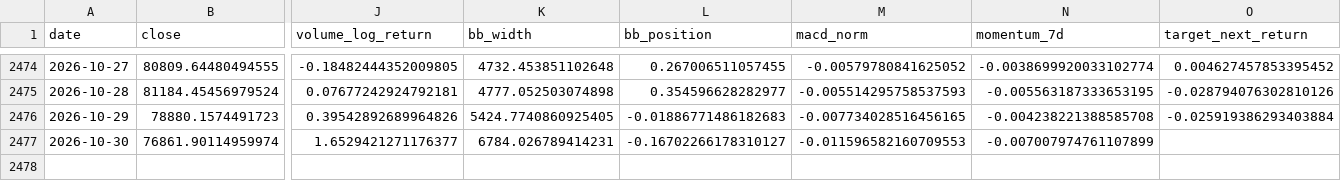
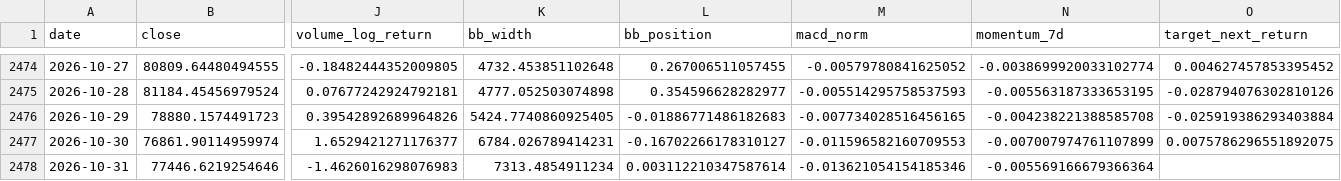
Before and after one commit to yusuferdem16/CryptoCurrencyPricePredicter, a CSV file: data/features_btc_usd.csv, drawn as a sheet; only a part is shown, gaps mark what is left out; rows hold the shown columns only; the diff names each change by its address in the sheet, - before the commit and + after, or states it on an @@ line.

```diff
--- a/data/features_btc_usd.csv
+++ b/data/features_btc_usd.csv
-O2477 (target_next_return): (empty)
+O2477 (target_next_return): 0.0075786296551892075
+row 2478: 2026-10-31 | 77446.6219254646 | -1.4626016298076983 | 7313.4854911234 | 0.003112210347587614 | -0.013621054154185346 | -0.005569166679366364
```
Also changed, not shown: data/raw_btc_usd.csv, 3 other files.
